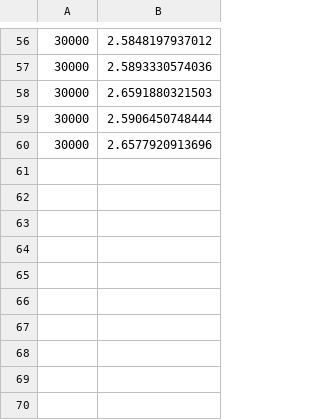
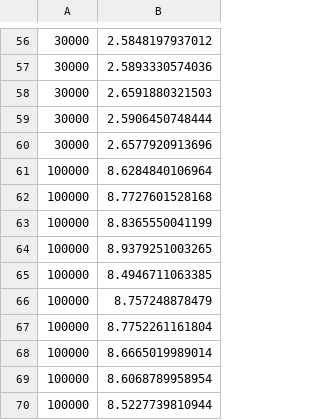
Before and after one commit to amk1710/SistemasDistribuidos, a CSV file: Trab1/output_home2.csv, drawn as a sheet; only a part is shown, gaps mark what is left out; the diff names each change by its address in the sheet, - before the commit and + after, or states it on an @@ line.

Commit message:
output2 with 100000 requests

```diff
--- a/Trab1/output_home2.csv
+++ b/Trab1/output_home2.csv
+row 61: 100000 | 8.6284840106964
+row 62: 100000 | 8.7727601528168
+row 63: 100000 | 8.8365550041199
+row 64: 100000 | 8.9379251003265
+row 65: 100000 | 8.4946711063385
+row 66: 100000 | 8.757248878479
+row 67: 100000 | 8.7752261161804
+row 68: 100000 | 8.6665019989014
+row 69: 100000 | 8.6068789958954
+row 70: 100000 | 8.5227739810944
```
